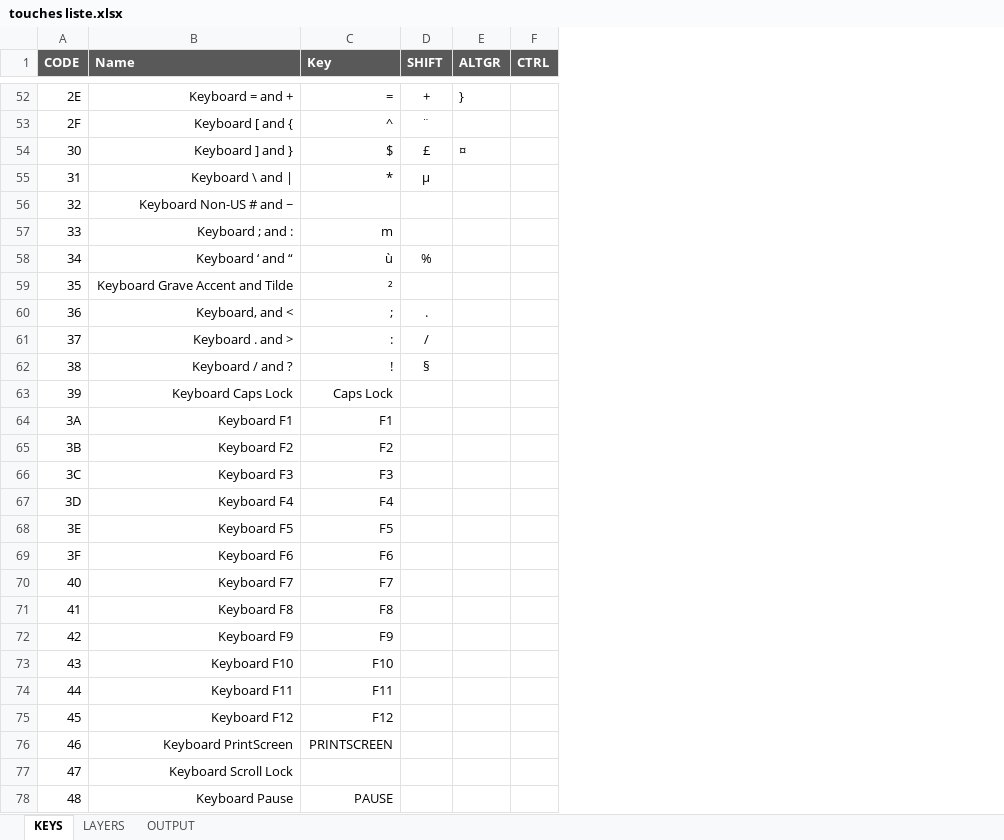
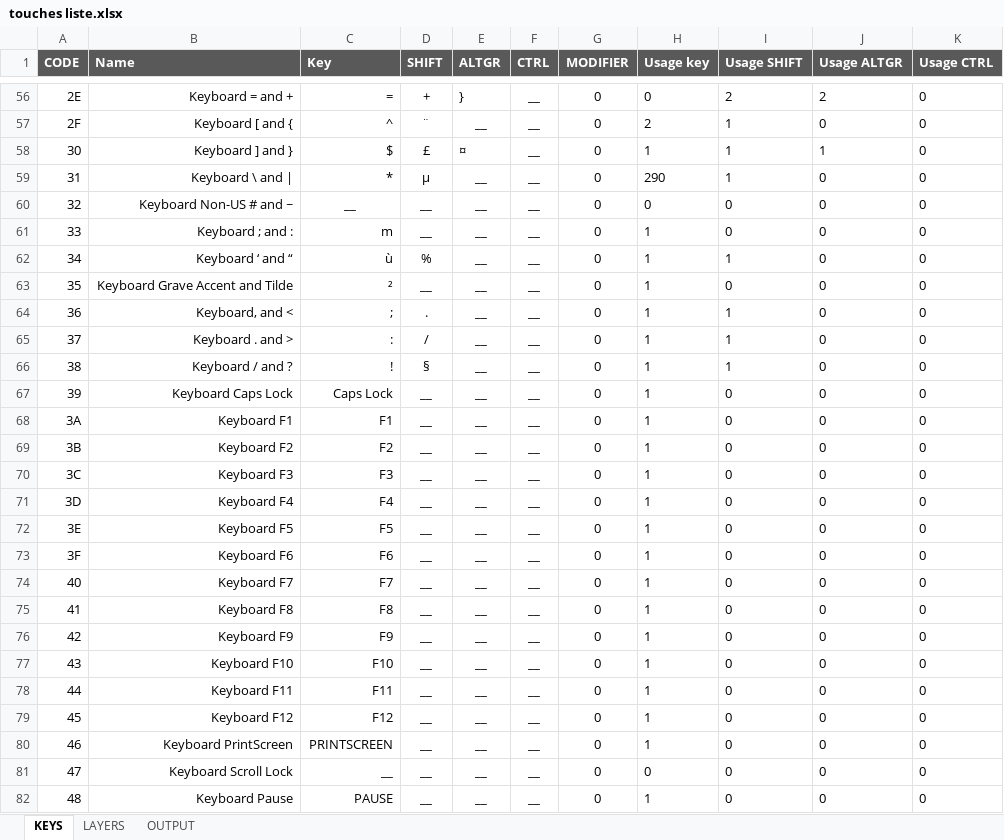
Before and after one commit to vincentBenet/keyboard_steamdeck, an Excel workbook: touches liste.xlsx, sheet KEYS, drawn as a sheet; only a part is shown, gaps mark what is left out; values as stored, in another font and other column widths than the file's, no borders; conditional formats not drawn; addresses are those after the commit; the diff covers the shown part only; the diff names each change by its address in the sheet, - before the commit and + after, or states it on an @@ line.

```diff
--- a/touches liste.xlsx (sheet KEYS)
+++ b/touches liste.xlsx (sheet KEYS)
+column G (MODIFIER), rows 56-82: all 0
+column H (Usage key), rows 56-82: 0 | 2 | 1 | 290 | 0 | 1 | 1 | 1 | 1 | 1 | 1 | 1 | 1 | 1 | 1 | 1 | 1 | 1 | 1 | 1 | 1 | 1 | 1 | 1 | 1 | 0 | 1
+column I (Usage SHIFT), rows 56-82: 2 | 1 | 1 | 1 | 0 | 0 | 1 | 0 | 1 | 1 | 1 | 0 | 0 | 0 | 0 | 0 | 0 | 0 | 0 | 0 | 0 | 0 | 0 | 0 | 0 | 0 | 0
+column J (Usage ALTGR), rows 56-82: 2 | 0 | 1 | 0 | 0 | 0 | 0 | 0 | 0 | 0 | 0 | 0 | 0 | 0 | 0 | 0 | 0 | 0 | 0 | 0 | 0 | 0 | 0 | 0 | 0 | 0 | 0
+column K (Usage CTRL), rows 56-82: all 0
-F56:F82 (CTRL): (empty)
+F56:F82 (CTRL): __
-E57 (ALTGR): (empty)
+E57 (ALTGR): __
-E59:E82 (ALTGR): (empty)
+E59:E82 (ALTGR): __
-C60 (Key): (empty)
+C60 (Key): __
-D60:D61 (SHIFT): (empty)
+D60:D61 (SHIFT): __
-D63 (SHIFT): (empty)
+D63 (SHIFT): __
-D67:D82 (SHIFT): (empty)
+D67:D82 (SHIFT): __
-C81 (Key): (empty)
+C81 (Key): __
```
Also changed, not shown: 4 added rows, 800 edited cells and cell formats elsewhere in this sheet, sheet LAYERS, sheet OUTPUT, formulas that keep their value, 9 other files.
